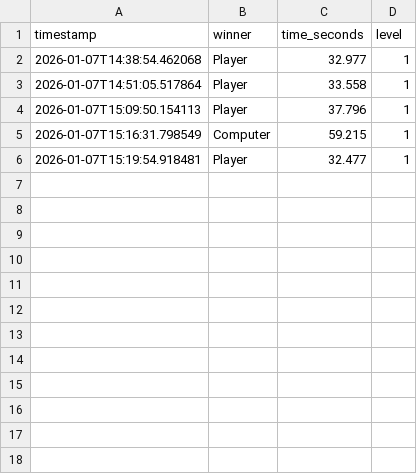
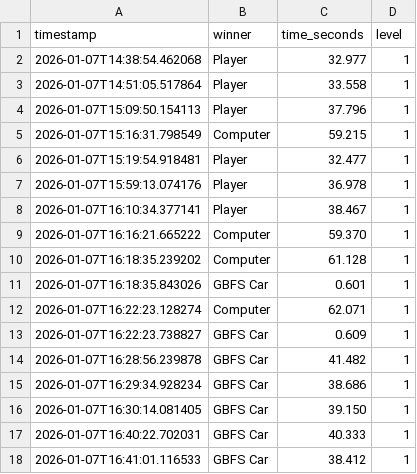
Before and after one commit to DWandless/DFA_PathFinding_GrandPrix, a CSV file: results.csv, drawn as a sheet.

```diff
--- a/results.csv
+++ b/results.csv
@@ -6 +6,13 @@ timestamp,winner,time_seconds,level
 2026-01-07T15:19:54.918481,Player,32.477,1
+2026-01-07T15:59:13.074176,Player,36.978,1
+2026-01-07T16:10:34.377141,Player,38.467,1
+2026-01-07T16:16:21.665222,Computer,59.370,1
+2026-01-07T16:18:35.239202,Computer,61.128,1
+2026-01-07T16:18:35.843026,GBFS Car,0.601,1
+2026-01-07T16:22:23.128274,Computer,62.071,1
+2026-01-07T16:22:23.738827,GBFS Car,0.609,1
+2026-01-07T16:28:56.239878,GBFS Car,41.482,1
+2026-01-07T16:29:34.928234,GBFS Car,38.686,1
+2026-01-07T16:30:14.081405,GBFS Car,39.150,1
+2026-01-07T16:40:22.702031,GBFS Car,40.333,1
+2026-01-07T16:41:01.116533,GBFS Car,38.412,1
```
Also changed, not shown: 4 other files.
